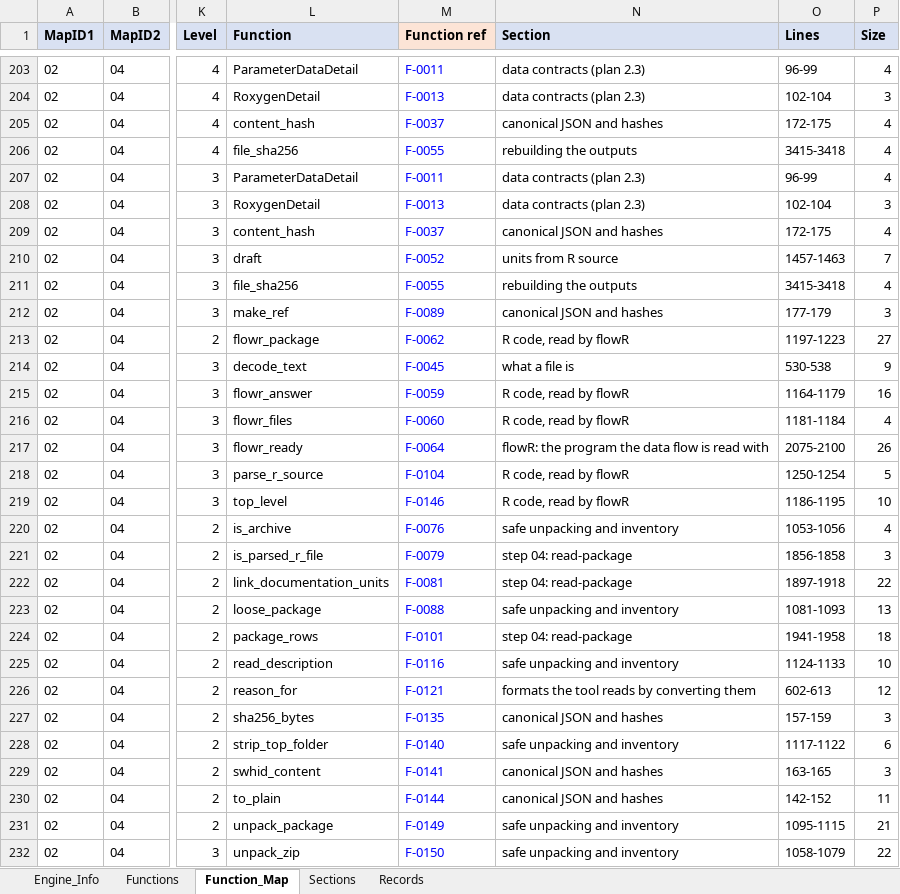
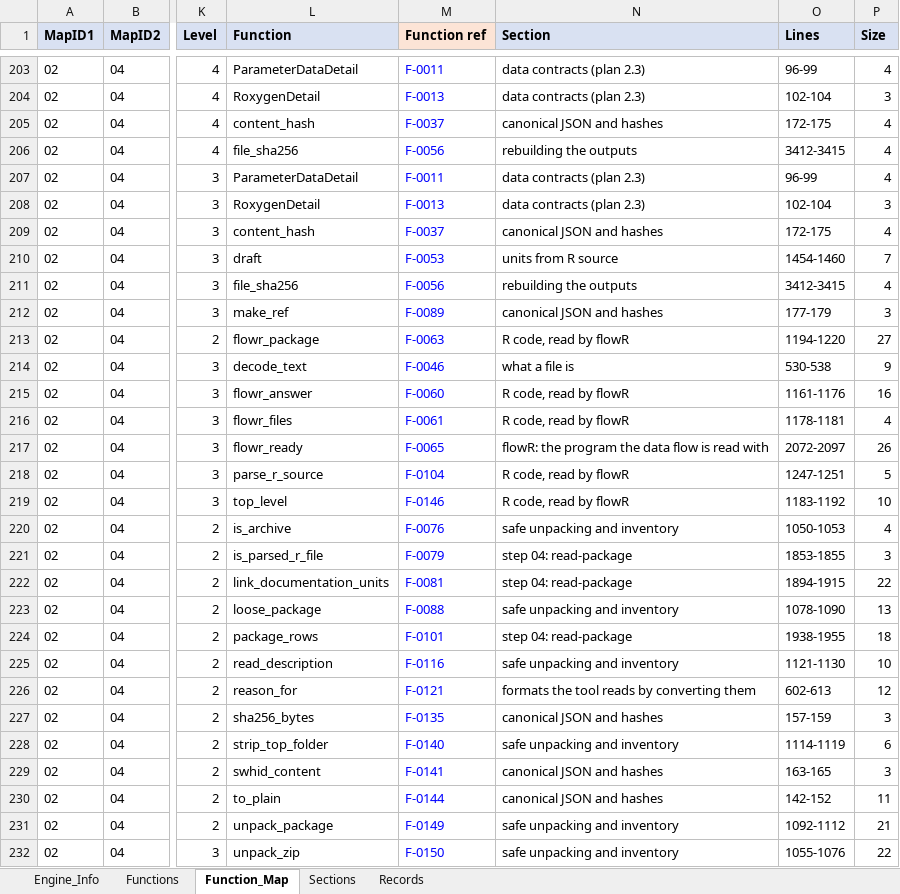
Before and after one commit to khruangbin007/verifier_simpler, an Excel workbook: Engine_Map.xlsx, sheet Function_Map, drawn as a sheet; only a part is shown, gaps mark what is left out; values as stored, in another font and other column widths than the file's, no borders; the diff covers the shown part only; the diff names each change by its address in the sheet, - before the commit and + after, or states it on an @@ line.

```diff
--- a/Engine_Map.xlsx (sheet Function_Map)
+++ b/Engine_Map.xlsx (sheet Function_Map)
-M206 (Function ref): F-0055
+M206 (Function ref): F-0056
-O206 (Lines): 3415-3418
+O206 (Lines): 3412-3415
-M210 (Function ref): F-0052
+M210 (Function ref): F-0053
-O210 (Lines): 1457-1463
+O210 (Lines): 1454-1460
-M211 (Function ref): F-0055
+M211 (Function ref): F-0056
-O211 (Lines): 3415-3418
+O211 (Lines): 3412-3415
-M213 (Function ref): F-0062
+M213 (Function ref): F-0063
-O213 (Lines): 1197-1223
+O213 (Lines): 1194-1220
-M214 (Function ref): F-0045
+M214 (Function ref): F-0046
-M215 (Function ref): F-0059
+M215 (Function ref): F-0060
-O215 (Lines): 1164-1179
+O215 (Lines): 1161-1176
-M216 (Function ref): F-0060
+M216 (Function ref): F-0061
-O216 (Lines): 1181-1184
+O216 (Lines): 1178-1181
-M217 (Function ref): F-0064
+M217 (Function ref): F-0065
-O217 (Lines): 2075-2100
+O217 (Lines): 2072-2097
-O218 (Lines): 1250-1254
+O218 (Lines): 1247-1251
-O219 (Lines): 1186-1195
+O219 (Lines): 1183-1192
-O220 (Lines): 1053-1056
+O220 (Lines): 1050-1053
-O221 (Lines): 1856-1858
+O221 (Lines): 1853-1855
-O222 (Lines): 1897-1918
+O222 (Lines): 1894-1915
-O223 (Lines): 1081-1093
+O223 (Lines): 1078-1090
-O224 (Lines): 1941-1958
+O224 (Lines): 1938-1955
-O225 (Lines): 1124-1133
+O225 (Lines): 1121-1130
-O228 (Lines): 1117-1122
+O228 (Lines): 1114-1119
-O231 (Lines): 1095-1115
+O231 (Lines): 1092-1112
-O232 (Lines): 1058-1079
+O232 (Lines): 1055-1076
```
Also changed, not shown: 1 added row, 2 removed rows and 280 edited cells elsewhere in this sheet, sheet Functions, sheet Sections, sheet Engine_Info, 4 other files.
